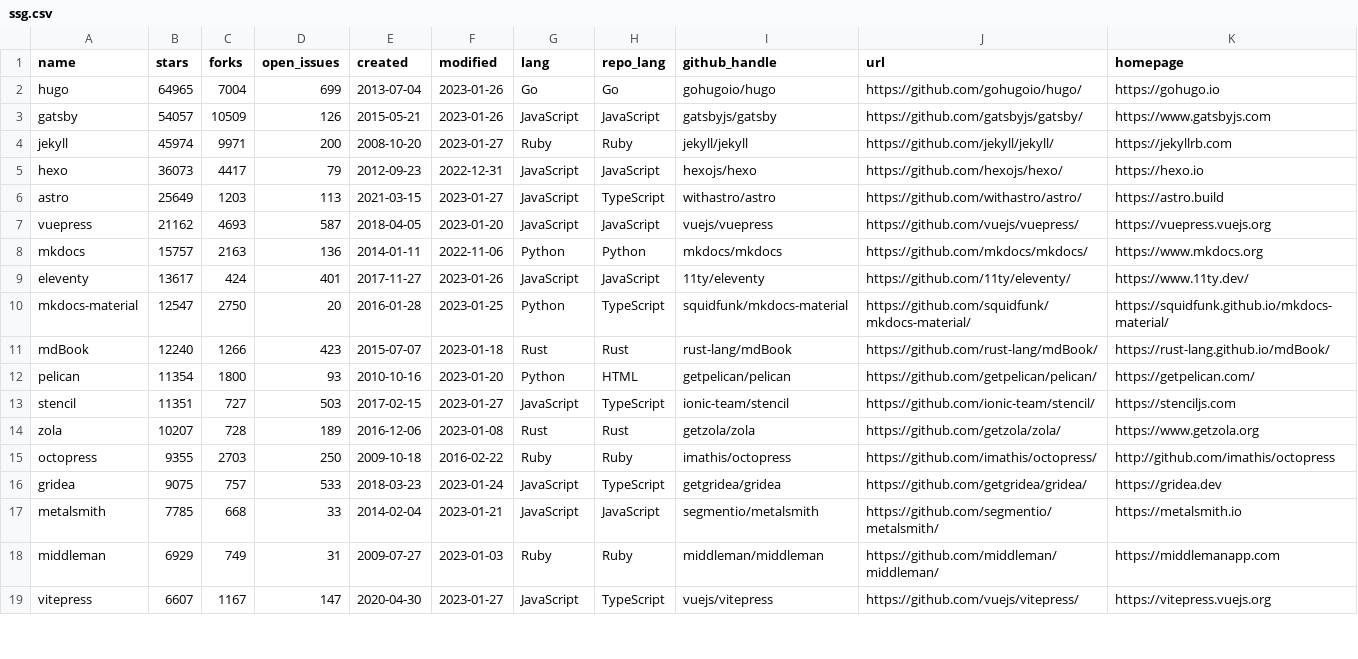
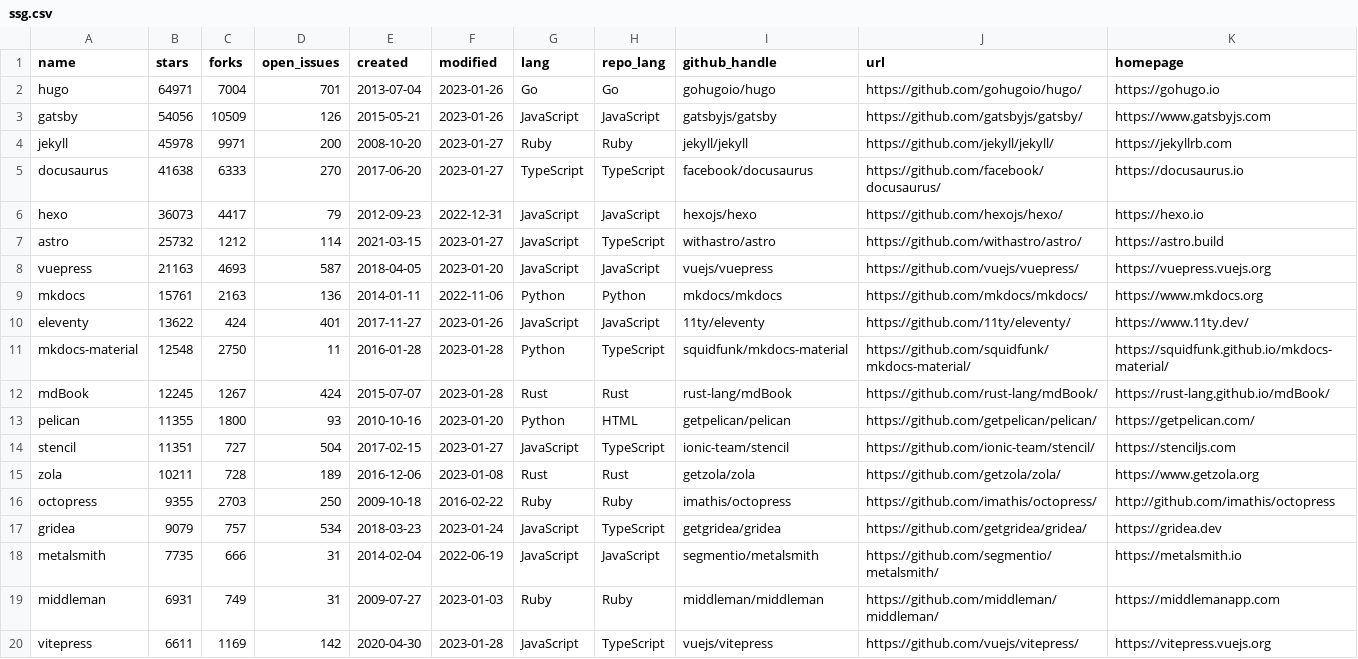
Before and after one commit to epogrebnyak/ssg-dataset, a CSV file: data/ssg.csv, drawn as a sheet; only a part is shown; the diff covers the shown part only.

Commit message:
add Quarto and docusaurus

```diff
--- a/data/ssg.csv
+++ b/data/ssg.csv
@@ -1,19 +1,20 @@
 name,stars,forks,open_issues,created,modified,lang,repo_lang,github_handle,url,homepage
-hugo,64965,7004,699,2013-07-04,2023-01-26,Go,Go,gohugoio/hugo,https://github.com/gohugoio/hugo/,https://gohugo.io
-gatsby,54057,10509,126,2015-05-21,2023-01-26,JavaScript,JavaScript,gatsbyjs/gatsby,https://github.com/gatsbyjs/gatsby/,https://www.gatsbyjs.com
-jekyll,45974,9971,200,2008-10-20,2023-01-27,Ruby,Ruby,jekyll/jekyll,https://github.com/jekyll/jekyll/,https://jekyllrb.com
+hugo,64971,7004,701,2013-07-04,2023-01-26,Go,Go,gohugoio/hugo,https://github.com/gohugoio/hugo/,https://gohugo.io
+gatsby,54056,10509,126,2015-05-21,2023-01-26,JavaScript,JavaScript,gatsbyjs/gatsby,https://github.com/gatsbyjs/gatsby/,https://www.gatsbyjs.com
+jekyll,45978,9971,200,2008-10-20,2023-01-27,Ruby,Ruby,jekyll/jekyll,https://github.com/jekyll/jekyll/,https://jekyllrb.com
+docusaurus,41638,6333,270,2017-06-20,2023-01-27,TypeScript,TypeScript,facebook/docusaurus,https://github.com/facebook/docusaurus/,https://docusaurus.io
 hexo,36073,4417,79,2012-09-23,2022-12-31,JavaScript,JavaScript,hexojs/hexo,https://github.com/hexojs/hexo/,https://hexo.io
-astro,25649,1203,113,2021-03-15,2023-01-27,JavaScript,TypeScript,withastro/astro,https://github.com/withastro/astro/,https://astro.build
-vuepress,21162,4693,587,2018-04-05,2023-01-20,JavaScript,JavaScript,vuejs/vuepress,https://github.com/vuejs/vuepress/,https://vuepress.vuejs.org
-mkdocs,15757,2163,136,2014-01-11,2022-11-06,Python,Python,mkdocs/mkdocs,https://github.com/mkdocs/mkdocs/,https://www.mkdocs.org
-eleventy,13617,424,401,2017-11-27,2023-01-26,JavaScript,JavaScript,11ty/eleventy,https://github.com/11ty/eleventy/,https://www.11ty.dev/
-mkdocs-material,12547,2750,20,2016-01-28,2023-01-25,Python,TypeScript,squidfunk/mkdocs-material,https://github.com/squidfunk/mkdocs-material/,https://squidfunk.github.io/mkdocs-material/
-mdBook,12240,1266,423,2015-07-07,2023-01-18,Rust,Rust,rust-lang/mdBook,https://github.com/rust-lang/mdBook/,https://rust-lang.github.io/mdBook/
-pelican,11354,1800,93,2010-10-16,2023-01-20,Python,HTML,getpelican/pelican,https://github.com/getpelican/pelican/,https://getpelican.com/
-stencil,11351,727,503,2017-02-15,2023-01-27,JavaScript,TypeScript,ionic-team/stencil,https://github.com/ionic-team/stencil/,https://stenciljs.com
-zola,10207,728,189,2016-12-06,2023-01-08,Rust,Rust,getzola/zola,https://github.com/getzola/zola/,https://www.getzola.org
+astro,25732,1212,114,2021-03-15,2023-01-27,JavaScript,TypeScript,withastro/astro,https://github.com/withastro/astro/,https://astro.build
+vuepress,21163,4693,587,2018-04-05,2023-01-20,JavaScript,JavaScript,vuejs/vuepress,https://github.com/vuejs/vuepress/,https://vuepress.vuejs.org
+mkdocs,15761,2163,136,2014-01-11,2022-11-06,Python,Python,mkdocs/mkdocs,https://github.com/mkdocs/mkdocs/,https://www.mkdocs.org
+eleventy,13622,424,401,2017-11-27,2023-01-26,JavaScript,JavaScript,11ty/eleventy,https://github.com/11ty/eleventy/,https://www.11ty.dev/
+mkdocs-material,12548,2750,11,2016-01-28,2023-01-28,Python,TypeScript,squidfunk/mkdocs-material,https://github.com/squidfunk/mkdocs-material/,https://squidfunk.github.io/mkdocs-material/
+mdBook,12245,1267,424,2015-07-07,2023-01-28,Rust,Rust,rust-lang/mdBook,https://github.com/rust-lang/mdBook/,https://rust-lang.github.io/mdBook/
+pelican,11355,1800,93,2010-10-16,2023-01-20,Python,HTML,getpelican/pelican,https://github.com/getpelican/pelican/,https://getpelican.com/
+stencil,11351,727,504,2017-02-15,2023-01-27,JavaScript,TypeScript,ionic-team/stencil,https://github.com/ionic-team/stencil/,https://stenciljs.com
+zola,10211,728,189,2016-12-06,2023-01-08,Rust,Rust,getzola/zola,https://github.com/getzola/zola/,https://www.getzola.org
 octopress,9355,2703,250,2009-10-18,2016-02-22,Ruby,Ruby,imathis/octopress,https://github.com/imathis/octopress/,http://github.com/imathis/octopress
-gridea,9075,757,533,2018-03-23,2023-01-24,JavaScript,TypeScript,getgridea/gridea,https://github.com/getgridea/gridea/,https://gridea.dev
-metalsmith,7785,668,33,2014-02-04,2023-01-21,JavaScript,JavaScript,segmentio/metalsmith,https://github.com/segmentio/metalsmith/,https://metalsmith.io
-middleman,6929,749,31,2009-07-27,2023-01-03,Ruby,Ruby,middleman/middleman,https://github.com/middleman/middleman/,https://middlemanapp.com
-vitepress,6607,1167,147,2020-04-30,2023-01-27,JavaScript,TypeScript,vuejs/vitepress,https://github.com/vuejs/vitepress/,https://vitepress.vuejs.org
+gridea,9079,757,534,2018-03-23,2023-01-24,JavaScript,TypeScript,getgridea/gridea,https://github.com/getgridea/gridea/,https://gridea.dev
+metalsmith,7735,666,31,2014-02-04,2022-06-19,JavaScript,JavaScript,segmentio/metalsmith,https://github.com/segmentio/metalsmith/,https://metalsmith.io
+middleman,6931,749,31,2009-07-27,2023-01-03,Ruby,Ruby,middleman/middleman,https://github.com/middleman/middleman/,https://middlemanapp.com
+vitepress,6611,1169,142,2020-04-30,2023-01-28,JavaScript,TypeScript,vuejs/vitepress,https://github.com/vuejs/vitepress/,https://vitepress.vuejs.org
```
Also changed, not shown: 2 added rows, 1 removed row and 10 edited cells elsewhere in this file, 3 other files.
